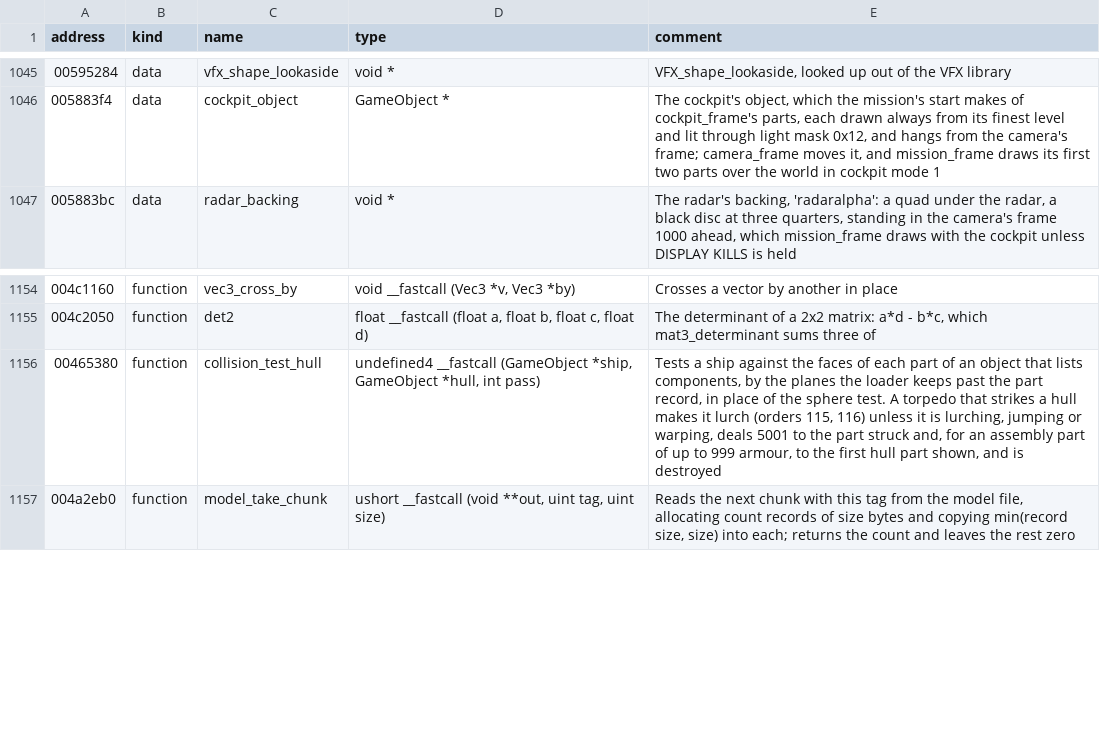
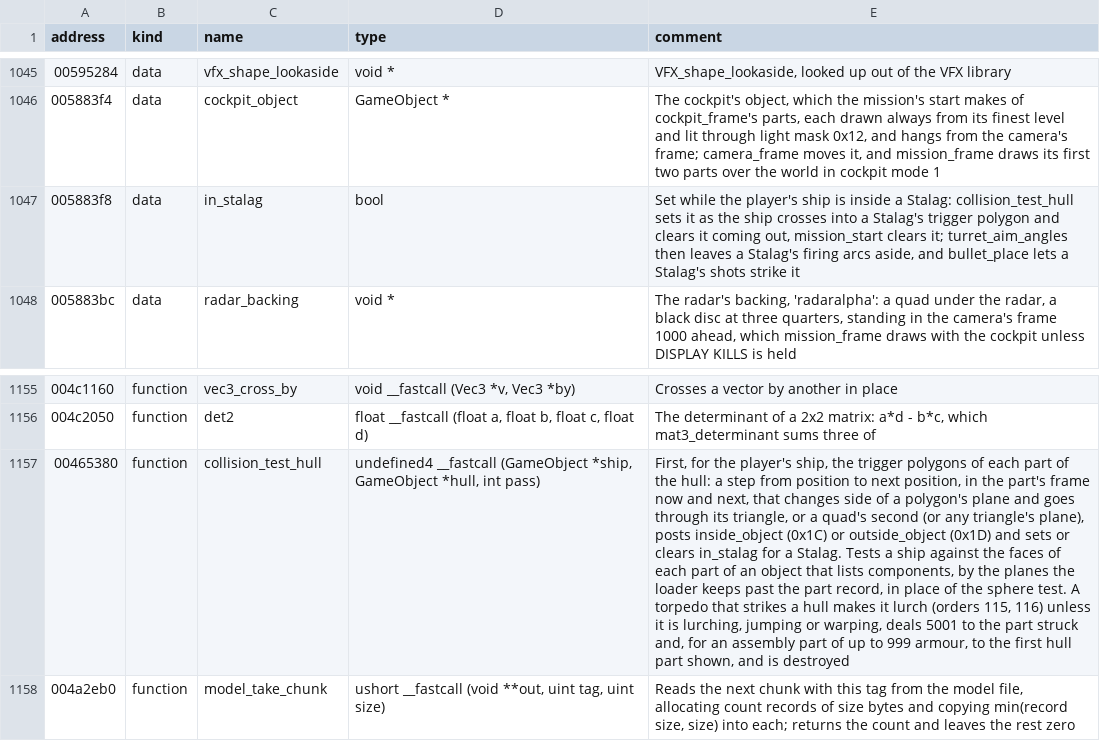
Before and after one commit to OpenReliant/openreliant, a TSV file: ghidra/names/LANCER.EXE.tsv, drawn as a sheet; only a part is shown, gaps mark what is left out; addresses are those after the commit; the diff names each change by its address in the sheet, - before the commit and + after, or states it on an @@ line.

Commit message:
feat: the player's ship going into the Stalag posts InsideObject, and its turrets fire anywhere
Mission 14 waits on InsideObject and OutsideObject to let the player target the Stalag's interior
turrets, and nothing posted them: the trigger polygons in stalag.SHP weren't decoded. Each is four
vertex numbers of its part's first level; the loader builds a plane from them, and the player's
step through it posts InsideObject going to its back or OutsideObject to its front. Going into a
Stalag also lets its turrets aim outside their firing arcs and its shots strike the Stalag itself,
as the original's in_stalag flag does.

A fix: the game posts a crossing of a triangle's plane anywhere; OpenReliant only through the
triangle. No shipped polygon is a triangle. sltool shp info now lists the polygons' vertices.

Closes #220

```diff
--- a/ghidra/names/LANCER.EXE.tsv
+++ b/ghidra/names/LANCER.EXE.tsv
+row 1047: 005883f8 | data | in_stalag | bool | Set while the player's ship is inside a Stalag: collision_test_hull sets it as the ship crosses into a Stalag's trigger polygon and clears it coming out, mission_start clears it; turret_aim_angles then leaves a Stalag's firing arcs aside, and bullet_place lets a Stalag's shots strike it
-E1157 (comment): Tests a…
+E1157 (comment): First, for the player's ship, the trigger polygons of each part of the hull: a step from position to next position, in the part's frame now and next, that changes side of a polygon's plane and goes through its triangle, or a quad's second (or any triangle's plane), posts inside_object (0x1C) or outside_object (0x1D) and sets or clears in_stalag for a Stalag. Tests a…
```
Also changed, not shown: 15 other files.
